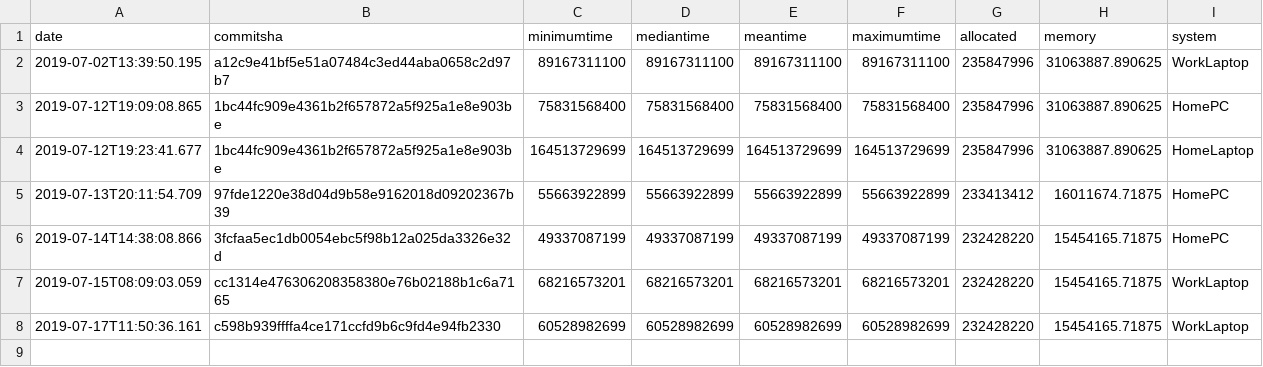
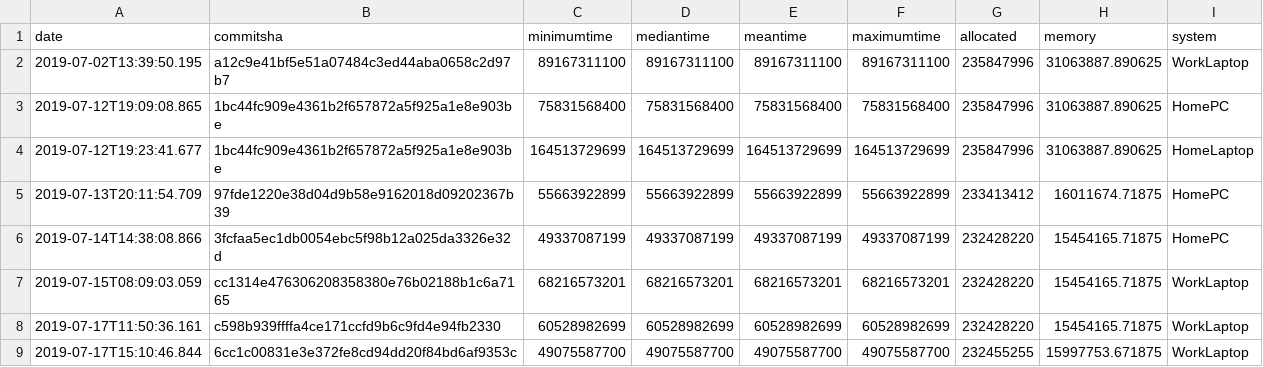
Before and after one commit to cserteGT3/RANSAC.jl, a CSV file: benchmark/benchmark_results.csv, drawn as a sheet; the diff names each change by its address in the sheet, - before the commit and + after, or states it on an @@ line.

Commit message:
benchmark commit

```diff
--- a/benchmark/benchmark_results.csv
+++ b/benchmark/benchmark_results.csv
+row 9: 2019-07-17T15:10:46.844 | 6cc1c00831e3e372fe8cd94dd20f84bd6af9353c | 49075587700 | 49075587700 | 49075587700 | 49075587700 | 232455255 | 15997753.671875 | WorkLaptop
```
